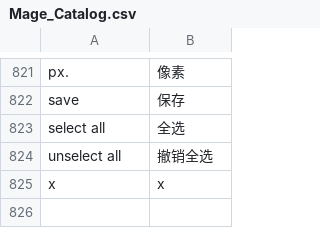
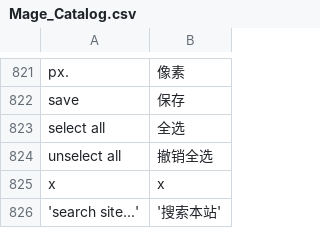
Before and after one commit to Joyguo0/magento1810, a CSV file: app/locale/zh_CN/Mage_Catalog.csv, drawn as a sheet; only a part is shown, gaps mark what is left out.

```diff
--- a/app/locale/zh_CN/Mage_Catalog.csv
+++ b/app/locale/zh_CN/Mage_Catalog.csv
@@ -825 +825,2 @@
 "x","x"
+'search site...','搜索本站'
```
Also changed, not shown: 2 other files.
